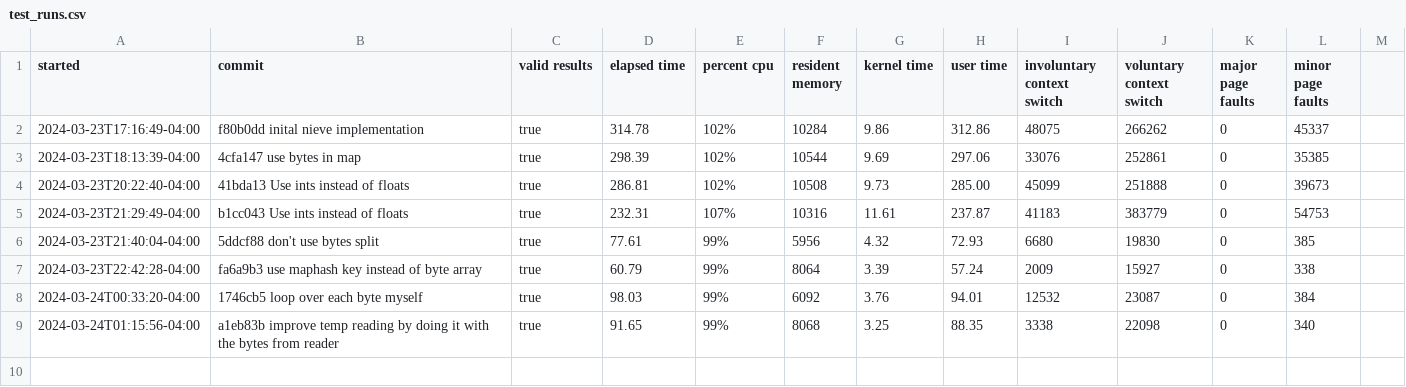
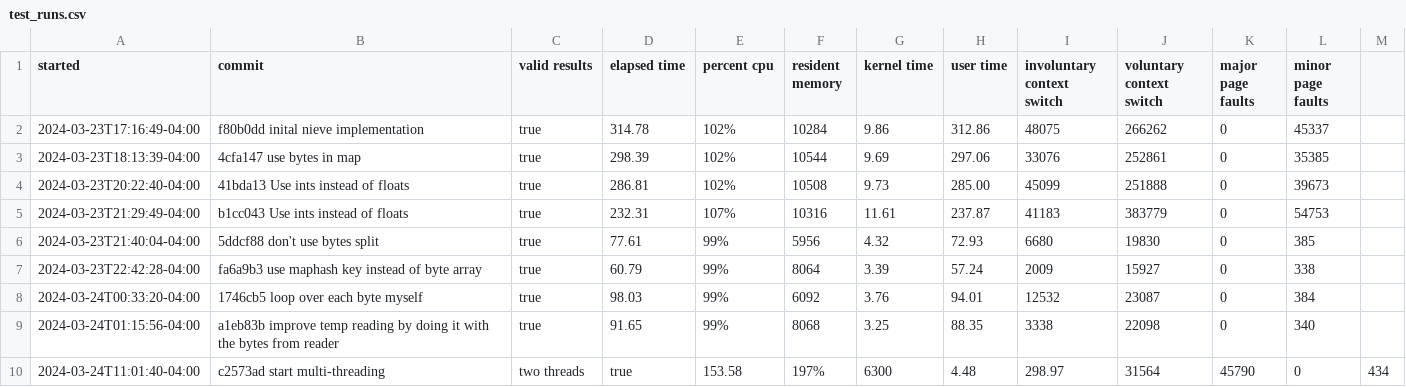
Before and after one commit to clinta/go-billion-rows, a CSV file: test_runs.csv, drawn as a sheet.

Commit message:
another run

```diff
--- a/test_runs.csv
+++ b/test_runs.csv
@@ -9 +9,2 @@ started,commit,valid results,elapsed time,percent cpu,resident memory,kernel tim
 2024-03-24T01:15:56-04:00,a1eb83b improve temp reading by doing it with the bytes from reader,true,91.65,99%,8068,3.25,88.35,3338,22098,0,340
+2024-03-24T11:01:40-04:00,c2573ad start multi-threading, two threads,true,153.58,197%,6300,4.48,298.97,31564,45790,0,434
```
